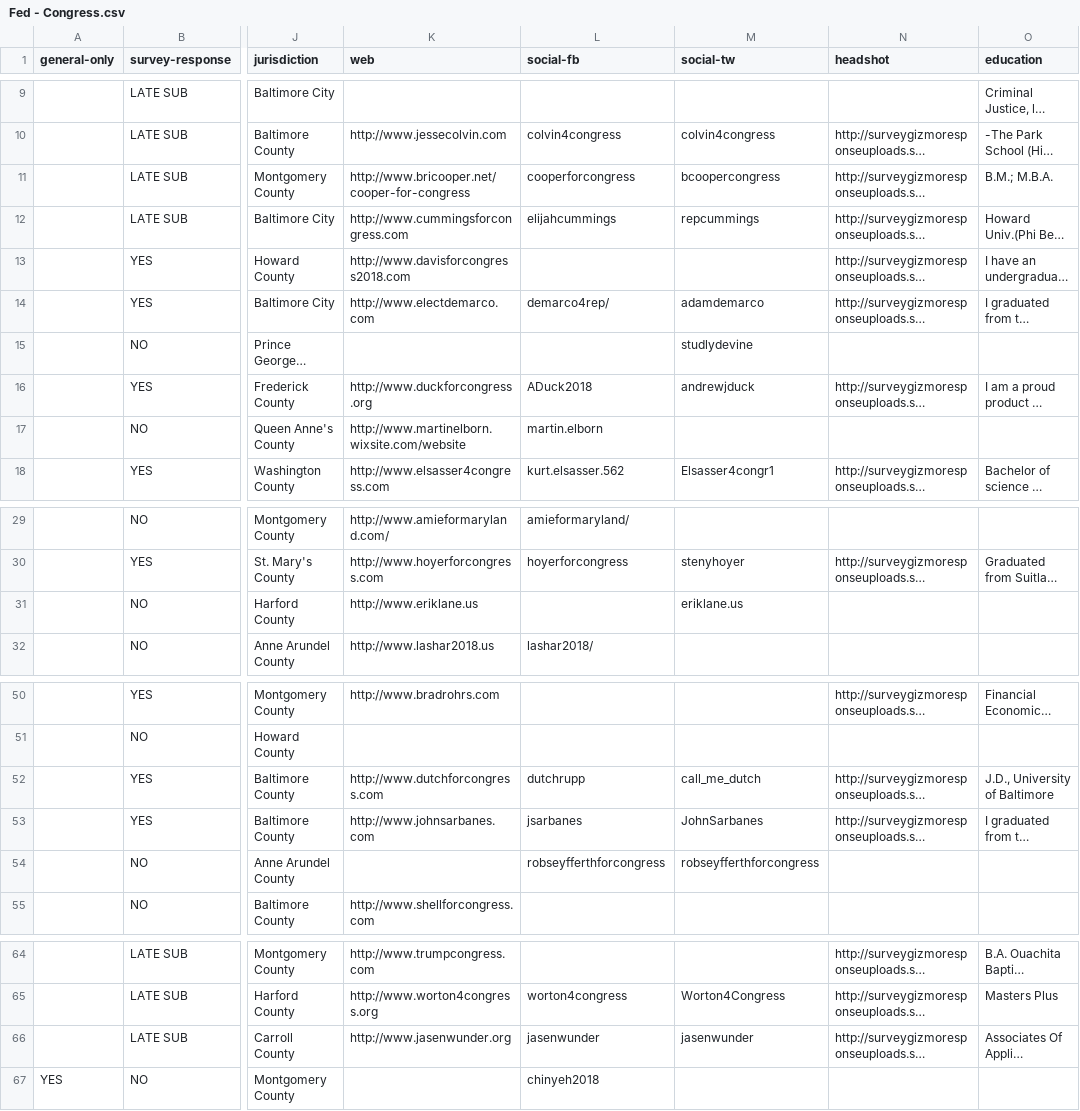
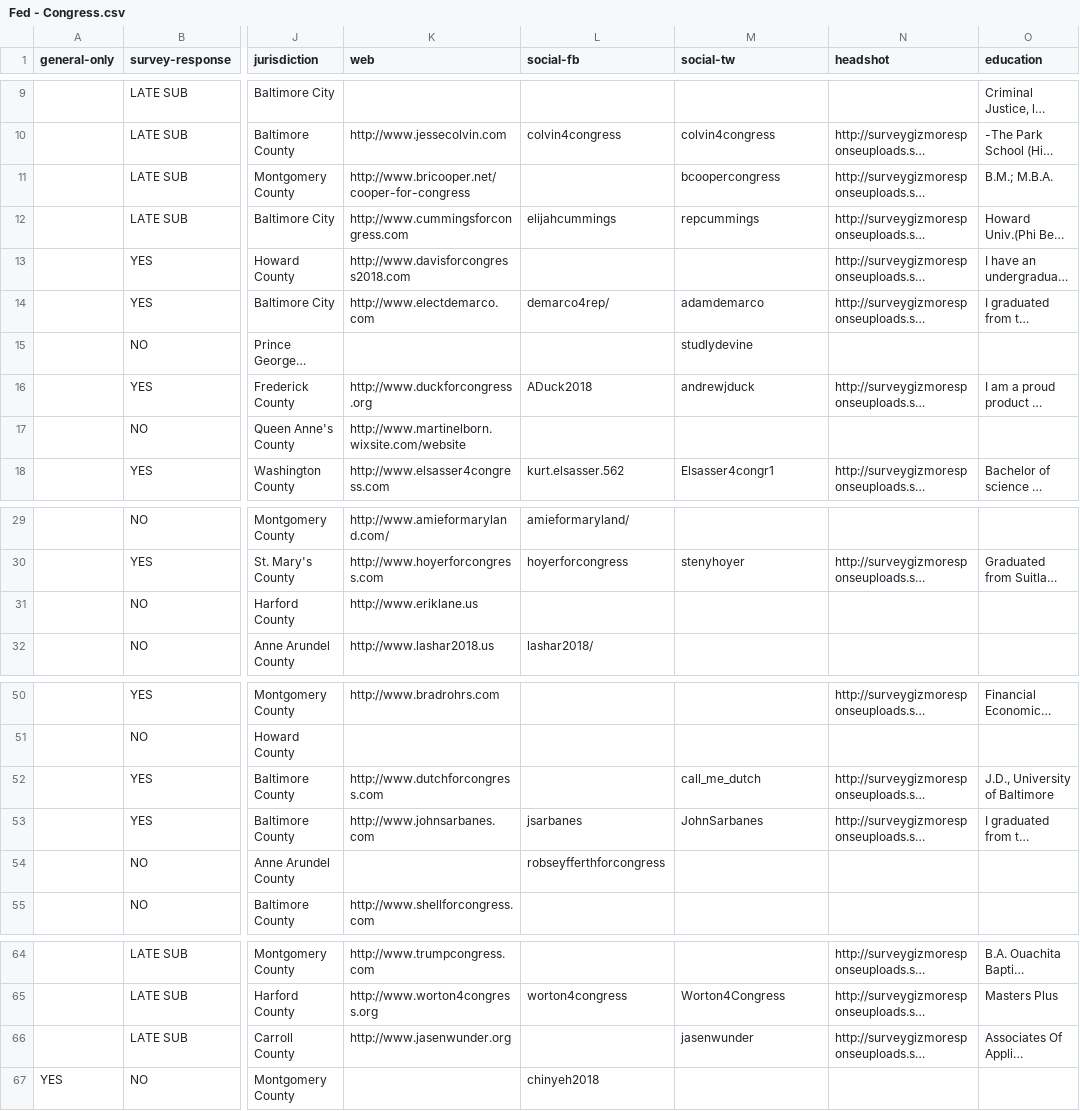
Before and after one commit to baltimore-sun-data/voter-guide-2018, a CSV file: csv/Fed - Congress.csv, drawn as a sheet; only a part is shown, gaps mark what is left out; long unchanged cells end in …; the diff names each change by its address in the sheet, - before the commit and + after, or states it on an @@ line.

```diff
--- a/csv/Fed - Congress.csv
+++ b/csv/Fed - Congress.csv
-L11 (social-fb): cooperforcongress
+L11 (social-fb): (empty)
-L17 (social-fb): martin.elborn
+L17 (social-fb): (empty)
-M31 (social-tw): eriklane.us
+M31 (social-tw): (empty)
-L52 (social-fb): dutchrupp
+L52 (social-fb): (empty)
-M54 (social-tw): robseyfferthforcongress
+M54 (social-tw): (empty)
-L66 (social-fb): jasenwunder
+L66 (social-fb): (empty)
```
Also changed, not shown: csv/BCO-Council.csv, csv/BCO-Exec.csv, 12 other files.
